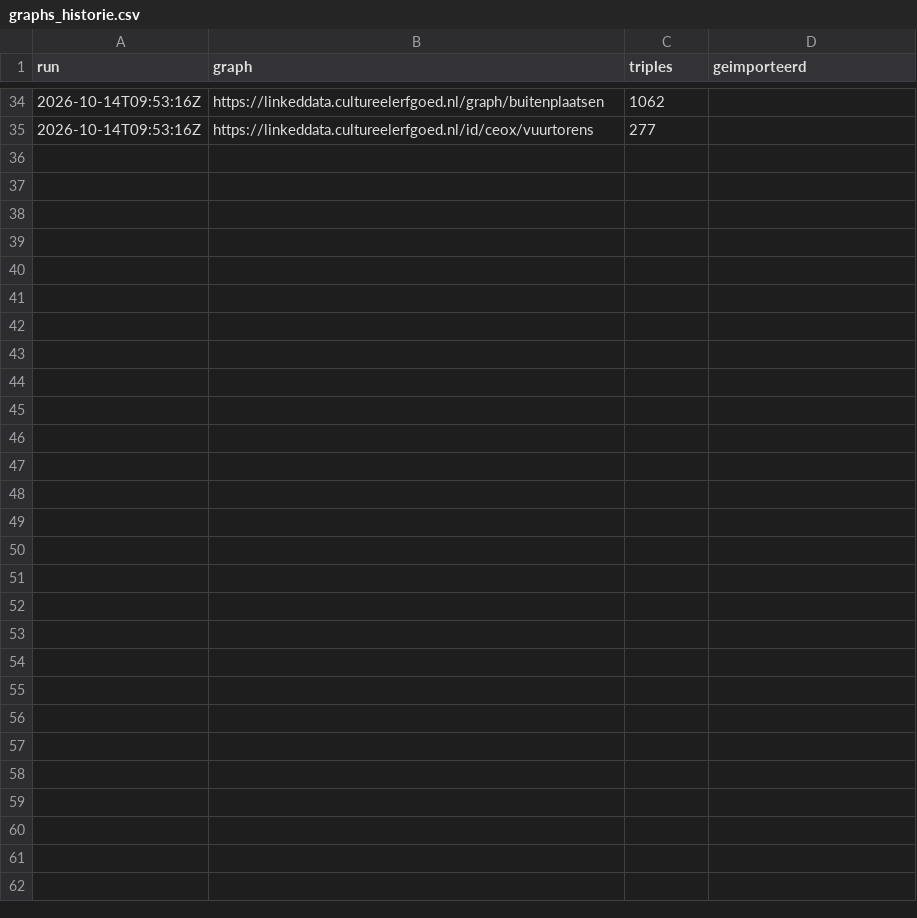
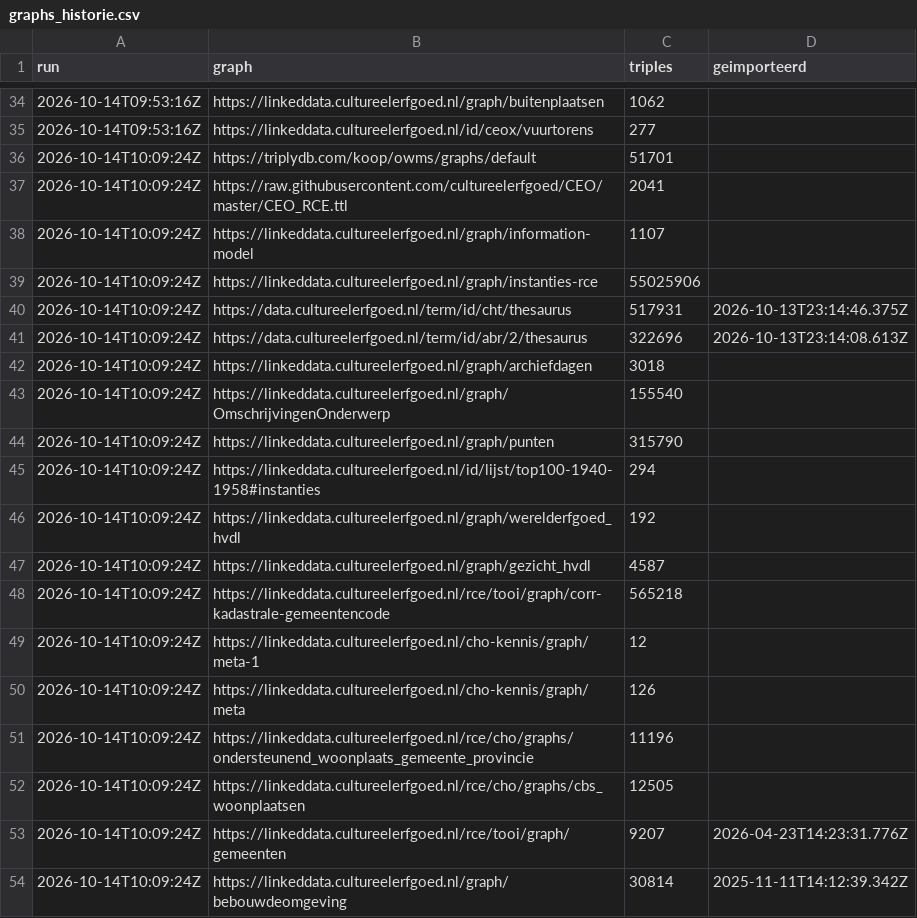
Before and after one commit to jolietjakeblues/kwaliteitscheck, a CSV file: data/graphs_historie.csv, drawn as a sheet; only a part is shown, gaps mark what is left out; the diff covers the shown part only.

```diff
--- a/data/graphs_historie.csv
+++ b/data/graphs_historie.csv
@@ -35 +35,20 @@ run,graph,triples,geimporteerd
 2026-10-14T09:53:16Z,https://linkeddata.cultureelerfgoed.nl/id/ceox/vuurtorens,277,
+2026-10-14T10:09:24Z,https://triplydb.com/koop/owms/graphs/default,51701,
+2026-10-14T10:09:24Z,https://raw.githubusercontent.com/cultureelerfgoed/CEO/master/CEO_RCE.ttl,2041,
+2026-10-14T10:09:24Z,https://linkeddata.cultureelerfgoed.nl/graph/information-model,1107,
+2026-10-14T10:09:24Z,https://linkeddata.cultureelerfgoed.nl/graph/instanties-rce,55025906,
+2026-10-14T10:09:24Z,https://data.cultureelerfgoed.nl/term/id/cht/thesaurus,517931,2026-10-13T23:14:46.375Z
+2026-10-14T10:09:24Z,https://data.cultureelerfgoed.nl/term/id/abr/2/thesaurus,322696,2026-10-13T23:14:08.613Z
+2026-10-14T10:09:24Z,https://linkeddata.cultureelerfgoed.nl/graph/archiefdagen,3018,
+2026-10-14T10:09:24Z,https://linkeddata.cultureelerfgoed.nl/graph/OmschrijvingenOnderwerp,155540,
+2026-10-14T10:09:24Z,https://linkeddata.cultureelerfgoed.nl/graph/punten,315790,
+2026-10-14T10:09:24Z,https://linkeddata.cultureelerfgoed.nl/id/lijst/top100-1940-1958#instanties,294,
+2026-10-14T10:09:24Z,https://linkeddata.cultureelerfgoed.nl/graph/werelderfgoed_hvdl,192,
+2026-10-14T10:09:24Z,https://linkeddata.cultureelerfgoed.nl/graph/gezicht_hvdl,4587,
+2026-10-14T10:09:24Z,https://linkeddata.cultureelerfgoed.nl/rce/tooi/graph/corr-kadastrale-gemeentencode,565218,
+2026-10-14T10:09:24Z,https://linkeddata.cultureelerfgoed.nl/cho-kennis/graph/meta-1,12,
+2026-10-14T10:09:24Z,https://linkeddata.cultureelerfgoed.nl/cho-kennis/graph/meta,126,
+2026-10-14T10:09:24Z,https://linkeddata.cultureelerfgoed.nl/rce/cho/graphs/ondersteunend_woonplaats_gemeente_provincie,11196,
+2026-10-14T10:09:24Z,https://linkeddata.cultureelerfgoed.nl/rce/cho/graphs/cbs_woonplaatsen,12505,
+2026-10-14T10:09:24Z,https://linkeddata.cultureelerfgoed.nl/rce/tooi/graph/gemeenten,9207,2026-04-23T14:23:31.776Z
+2026-10-14T10:09:24Z,https://linkeddata.cultureelerfgoed.nl/graph/bebouwdeomgeving,30814,2025-11-11T14:12:39.342Z
```
Also changed, not shown: 15 added rows elsewhere in this file, data/historie.csv, 4 other files.
